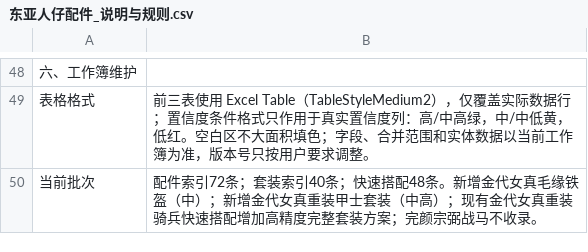
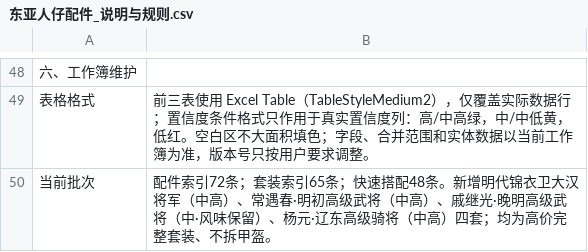
Before and after one commit to changesoy/Historically-Informed-LEGO-Minifigure-Armor-Weapons, a CSV file: CSV同步表格/东亚人仔配件_说明与规则.csv, drawn as a sheet; only a part is shown, gaps mark what is left out.

```diff
--- a/CSV同步表格/东亚人仔配件_说明与规则.csv
+++ b/CSV同步表格/东亚人仔配件_说明与规则.csv
@@ -49,2 +49,2 @@
 表格格式,前三表使用 Excel Table（TableStyleMedium2），仅覆盖实际数据行；置信度条件格式只作用于真实置信度列：高/中高绿，中/中低黄，低红。空白区不大面积填色；字段、合并范围和实体数据以当前工作簿为准，版本号只按用户要求调整。
-当前批次,配件索引72条；套装索引40条；快速搭配48条。新增金代女真毛缘铁盔（中）；新增金代女真重装甲士套装（中高）；现有金代女真重装骑兵快速搭配增加高精度完整套装方案；完颜宗弼战马不收录。
+当前批次,配件索引72条；套装索引65条；快速搭配48条。新增明代锦衣卫大汉将军（中高）、常遇春·明初高级武将（中高）、戚继光·晚明高级武将（中·风味保留）、杨元·辽东高级骑将（中高）四套；均为高价完整套装、不拆甲盔。
```
Also changed, not shown: CSV同步表格/东亚人仔配件_套装索引.csv, CSV同步表格/东亚人仔配件_快速搭配.csv, 5 other files.
